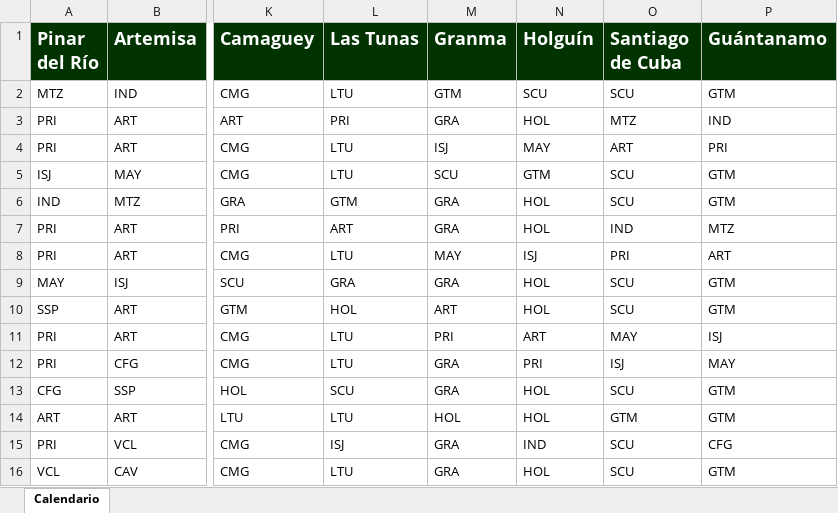
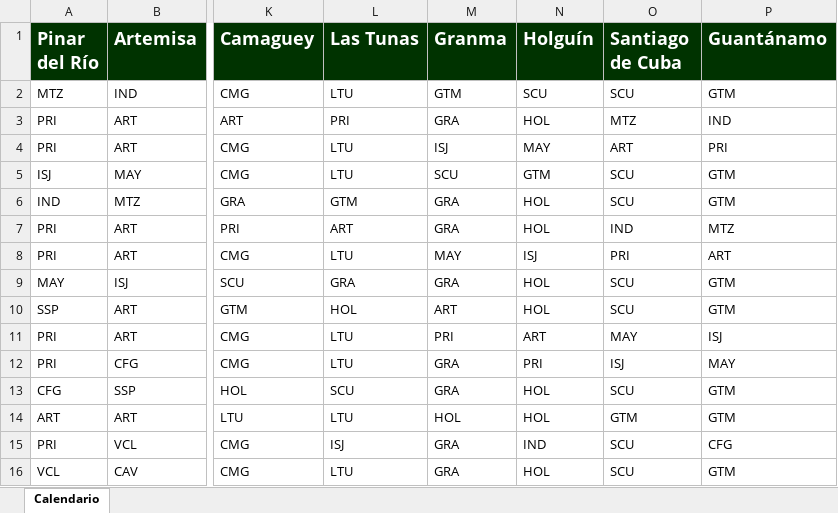
Before and after one commit to Rafagayoso1997/SNB, an Excel workbook: TransporteSerieNacionalFX/src/files/Itinerario del Calendario Serie Nacional.xlsx, sheet Calendario, drawn as a sheet; only a part is shown, gaps mark what is left out; values as stored, in another font and other column widths than the file's, no borders; the diff names each change by its address in the sheet, - before the commit and + after, or states it on an @@ line.

```diff
--- a/TransporteSerieNacionalFX/src/files/Itinerario del Calendario Serie Nacional.xlsx (sheet Calendario)
+++ b/TransporteSerieNacionalFX/src/files/Itinerario del Calendario Serie Nacional.xlsx (sheet Calendario)
-P1: Guántanamo
+P1: Guantánamo
```
Also changed, not shown: TransporteSerieNacionalFX/bin/files/Itinerario del Calendario Serie Nacional.xlsx, 8 other files.
